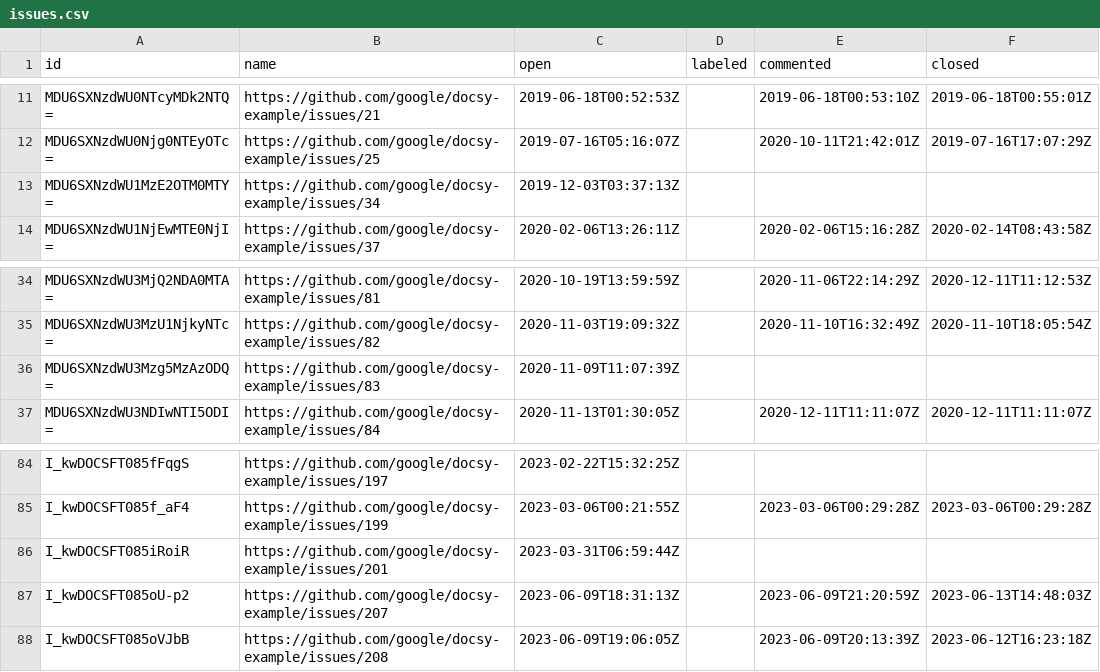
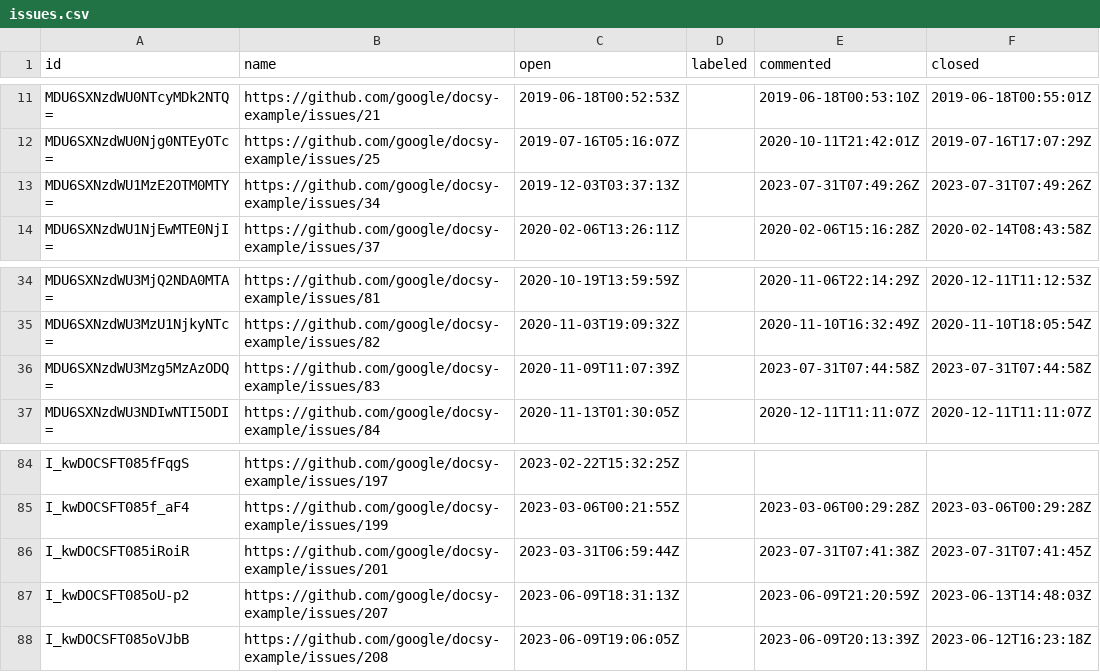
Before and after one commit to deining/docsy-metrics, a CSV file: data/google/docsy-example/issues.csv, drawn as a sheet; only a part is shown, gaps mark what is left out.

```diff
--- a/data/google/docsy-example/issues.csv
+++ b/data/google/docsy-example/issues.csv
@@ -12,3 +12,3 @@ MDU6SXNzdWU0NTcyMDk2NTQ=,https://github.com/google/docsy-example/issues/21,2019-
 MDU6SXNzdWU0Njg0NTEyOTc=,https://github.com/google/docsy-example/issues/25,2019-07-16T05:16:07Z,,2020-10-11T21:42:01Z,2019-07-16T17:07:29Z
-MDU6SXNzdWU1MzE2OTM0MTY=,https://github.com/google/docsy-example/issues/34,2019-12-03T03:37:13Z,,,
+MDU6SXNzdWU1MzE2OTM0MTY=,https://github.com/google/docsy-example/issues/34,2019-12-03T03:37:13Z,,2023-07-31T07:49:26Z,2023-07-31T07:49:26Z
 MDU6SXNzdWU1NjEwMTE0NjI=,https://github.com/google/docsy-example/issues/37,2020-02-06T13:26:11Z,,2020-02-06T15:16:28Z,2020-02-14T08:43:58Z
@@ -35,3 +35,3 @@ MDU6SXNzdWU3MjQ2NDA0MTA=,https://github.com/google/docsy-example/issues/81,2020-
 MDU6SXNzdWU3MzU1NjkyNTc=,https://github.com/google/docsy-example/issues/82,2020-11-03T19:09:32Z,,2020-11-10T16:32:49Z,2020-11-10T18:05:54Z
-MDU6SXNzdWU3Mzg5MzAzODQ=,https://github.com/google/docsy-example/issues/83,2020-11-09T11:07:39Z,,,
+MDU6SXNzdWU3Mzg5MzAzODQ=,https://github.com/google/docsy-example/issues/83,2020-11-09T11:07:39Z,,2023-07-31T07:44:58Z,2023-07-31T07:44:58Z
 MDU6SXNzdWU3NDIwNTI5ODI=,https://github.com/google/docsy-example/issues/84,2020-11-13T01:30:05Z,,2020-12-11T11:11:07Z,2020-12-11T11:11:07Z
@@ -85,3 +85,3 @@ I_kwDOCSFT085fFqgS,https://github.com/google/docsy-example/issues/197,2023-02-22
 I_kwDOCSFT085f_aF4,https://github.com/google/docsy-example/issues/199,2023-03-06T00:21:55Z,,2023-03-06T00:29:28Z,2023-03-06T00:29:28Z
-I_kwDOCSFT085iRoiR,https://github.com/google/docsy-example/issues/201,2023-03-31T06:59:44Z,,,
+I_kwDOCSFT085iRoiR,https://github.com/google/docsy-example/issues/201,2023-03-31T06:59:44Z,,2023-07-31T07:41:38Z,2023-07-31T07:41:45Z
 I_kwDOCSFT085oU-p2,https://github.com/google/docsy-example/issues/207,2023-06-09T18:31:13Z,,2023-06-09T21:20:59Z,2023-06-13T14:48:03Z
```
